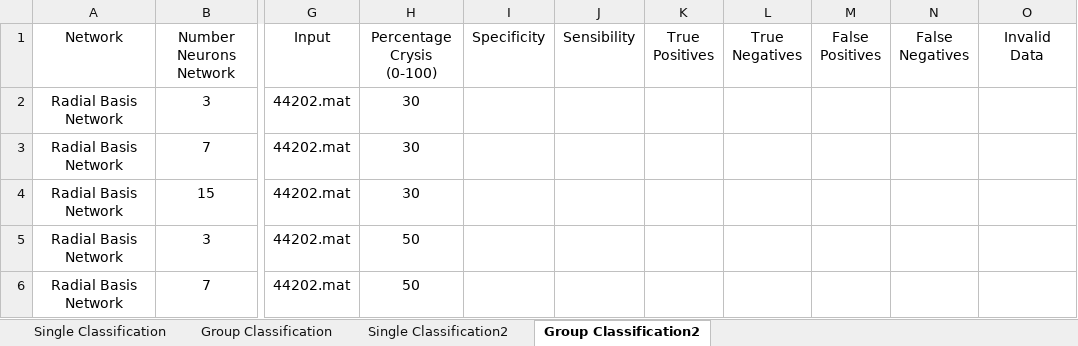
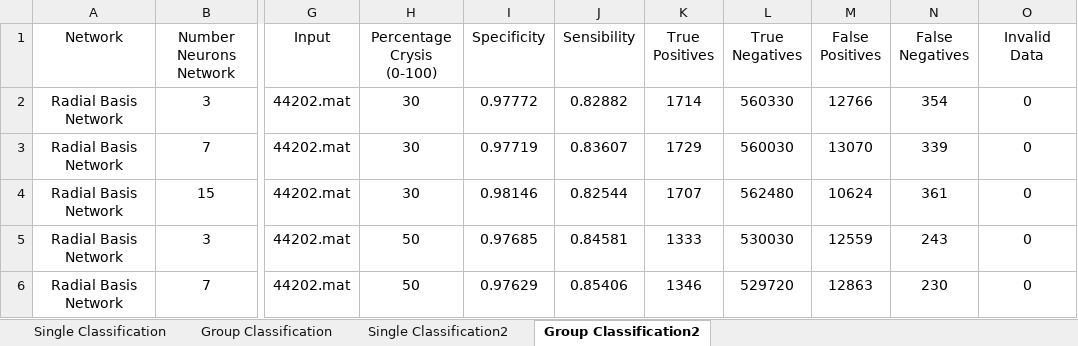
Before and after one commit to jpleitao/Aprendizagem-Computacional, an Excel workbook: TP3/Results.xlsx, sheet Group Classification2, drawn as a sheet; only a part is shown, gaps mark what is left out; values as stored, in another font and other column widths than the file's, no borders; the diff covers the shown part only; the diff names each change by its address in the sheet, - before the commit and + after, or states it on an @@ line.

```diff
--- a/TP3/Results.xlsx (sheet Group Classification2)
+++ b/TP3/Results.xlsx (sheet Group Classification2)
-I2 (Specificity): (empty)
+I2 (Specificity): 0.97772
-J2 (Sensibility): (empty)
+J2 (Sensibility): 0.82882
-K2 (True Positives): (empty)
+K2 (True Positives): 1714
-L2 (True Negatives): (empty)
+L2 (True Negatives): 560330
-M2 (False Positives): (empty)
+M2 (False Positives): 12766
-N2 (False Negatives): (empty)
+N2 (False Negatives): 354
-O2:O6 (Invalid Data): (empty)
+O2:O6 (Invalid Data): 0
-I3 (Specificity): (empty)
+I3 (Specificity): 0.97719
-J3 (Sensibility): (empty)
+J3 (Sensibility): 0.83607
-K3 (True Positives): (empty)
+K3 (True Positives): 1729
-L3 (True Negatives): (empty)
+L3 (True Negatives): 560030
-M3 (False Positives): (empty)
+M3 (False Positives): 13070
-N3 (False Negatives): (empty)
+N3 (False Negatives): 339
-I4 (Specificity): (empty)
+I4 (Specificity): 0.98146
-J4 (Sensibility): (empty)
+J4 (Sensibility): 0.82544
-K4 (True Positives): (empty)
+K4 (True Positives): 1707
-L4 (True Negatives): (empty)
+L4 (True Negatives): 562480
-M4 (False Positives): (empty)
+M4 (False Positives): 10624
-N4 (False Negatives): (empty)
+N4 (False Negatives): 361
-I5 (Specificity): (empty)
+I5 (Specificity): 0.97685
-J5 (Sensibility): (empty)
+J5 (Sensibility): 0.84581
-K5 (True Positives): (empty)
+K5 (True Positives): 1333
-L5 (True Negatives): (empty)
+L5 (True Negatives): 530030
-M5 (False Positives): (empty)
+M5 (False Positives): 12559
-N5 (False Negatives): (empty)
+N5 (False Negatives): 243
-I6 (Specificity): (empty)
+I6 (Specificity): 0.97629
-J6 (Sensibility): (empty)
+J6 (Sensibility): 0.85406
-K6 (True Positives): (empty)
+K6 (True Positives): 1346
-L6 (True Negatives): (empty)
+L6 (True Negatives): 529720
-M6 (False Positives): (empty)
+M6 (False Positives): 12863
-N6 (False Negatives): (empty)
+N6 (False Negatives): 230
```
Also changed, not shown: 9 added rows, 28 edited cells and cell formats elsewhere in this sheet, sheet Single Classification2, 2 other files.
